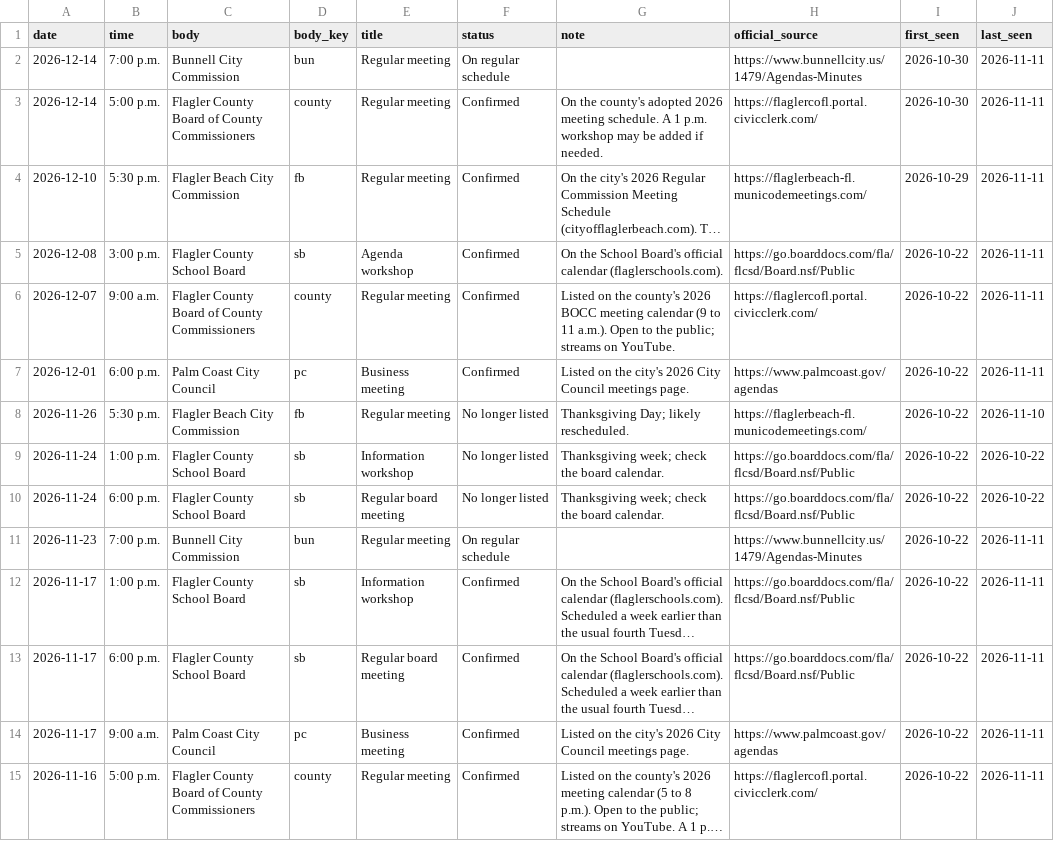
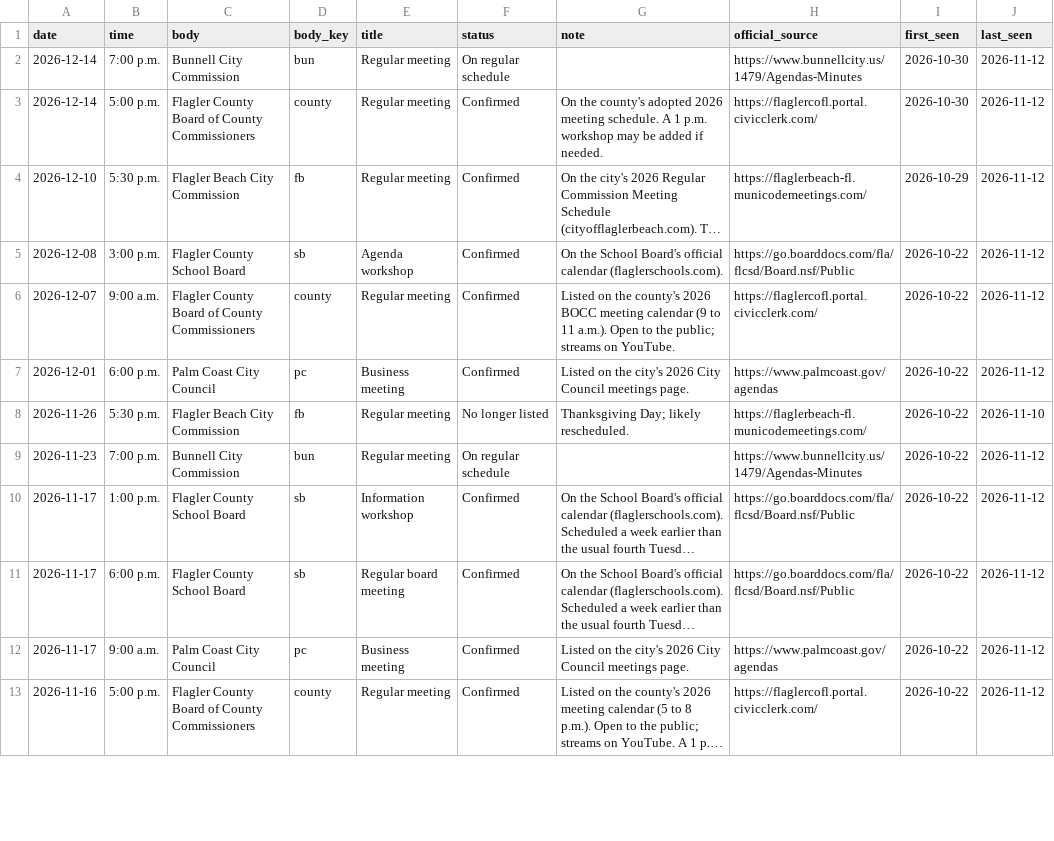
Before and after one commit to FlaglerCoastalEnterprises/publicdocket, a CSV file: public/data/meetings.csv, drawn as a sheet; only a part is shown; long unchanged cells end in …; removed rows and columns are numbered as before the commit, all else as after; the diff covers the shown part only; the diff names each change by its address in the sheet, - before the commit and + after, or states it on an @@ line.

```diff
--- a/public/data/meetings.csv
+++ b/public/data/meetings.csv
-J2:J7 (last_seen): 2026-11-11
+J2:J7 (last_seen): 2026-11-12
-row 9: 2026-11-24 | 1:00 p.m. | Flagler County School Board | sb | Information workshop | No longer listed | Thanksgiving week; check the board calendar. | https://go.boarddocs.com/fla/flcsd/Board.nsf/Public | 2026-10-22 | 2026-10-22
-row 10: 2026-11-24 | 6:00 p.m. | Flagler County School Board | sb | Regular board meeting | No longer listed | Thanksgiving week; check the board calendar. | https://go.boarddocs.com/fla/flcsd/Board.nsf/Public | 2026-10-22 | 2026-10-22
-J9:J13 (last_seen): 2026-11-11
+J9:J13 (last_seen): 2026-11-12
```
Also changed, not shown: 1 removed row and 15 edited cells elsewhere in this file, public/data/documents.csv, 4 other files.
